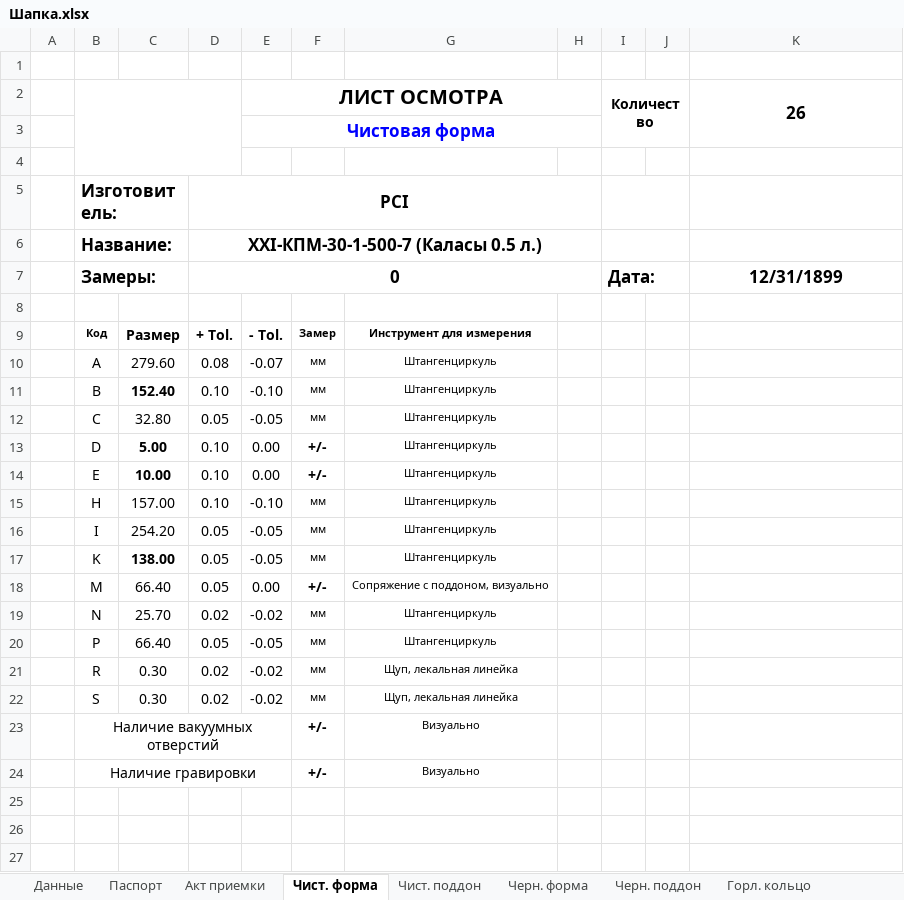
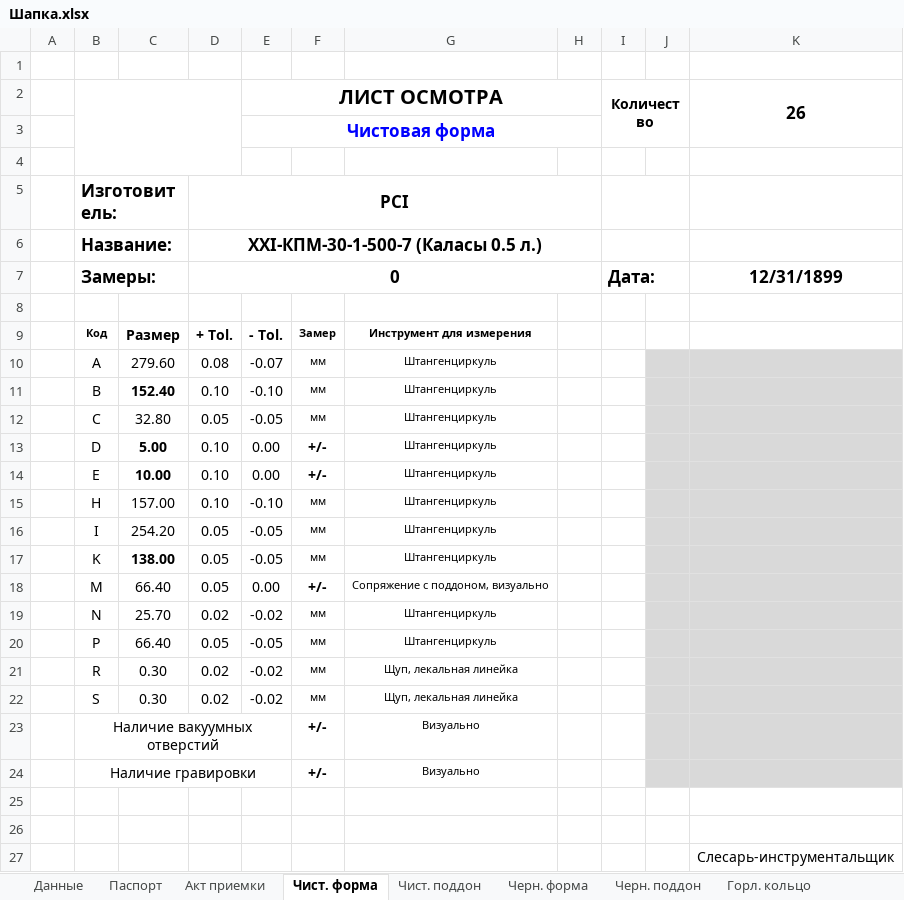
Before and after one commit to AliaksandrHaurylenka/vedatranzit, an Excel workbook: Участок ремонта форм/Формокомплекты/Карты замеров/Шапка.xlsx, sheet Чист. форма, drawn as a sheet; values as stored, in another font and other column widths than the file's, no borders; charts and pictures and conditional formats not drawn; the diff names each change by its address in the sheet, - before the commit and + after, or states it on an @@ line.

```diff
--- a/Участок ремонта форм/Формокомплекты/Карты замеров/Шапка.xlsx (sheet Чист. форма)
+++ b/Участок ремонта форм/Формокомплекты/Карты замеров/Шапка.xlsx (sheet Чист. форма)
-J10:K24 fill: none
+J10:K24 fill: #D9D9D9
+row 25: (empty)
+row 26: (empty)
+row 27:  |  |  |  |  |  |  |  |  |  | Слесарь-инструментальщик
```
Also changed, not shown: sheet Данные, sheet Черн. форма, sheet Чист. поддон, sheet Черн. поддон, sheet Дут. головка, sheet Паспорт, 6 more sheets, charts or pictures, Участок ремонта форм/Формокомплекты/Карты замеров/Бутылка/9. XXI-КПМ-30-1-500-9 (Штоф)/Штофф от 18.11.2019.xlsx, Участок ремонта форм/Формокомплекты/Карты замеров/Бутылка/XXI-В-28-2.1-500-14 (Брест колоски)/Брест колоски от 13.11.2019.xlsx, 14 other files.
